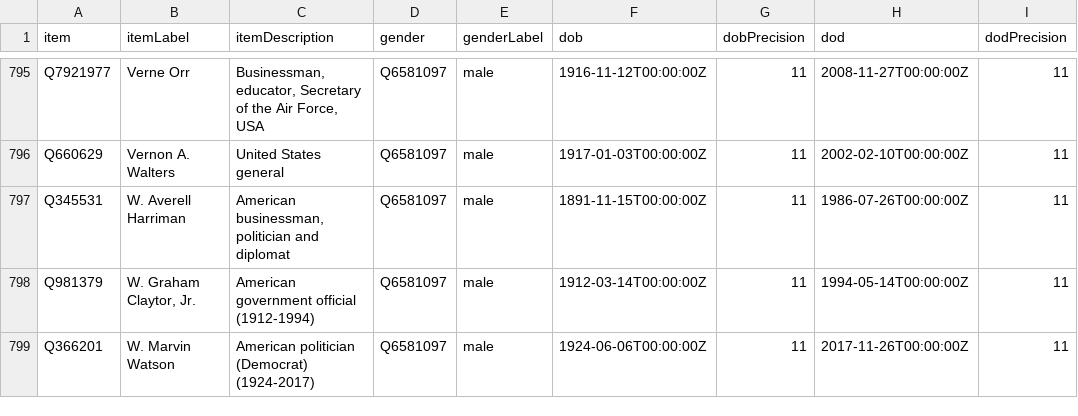
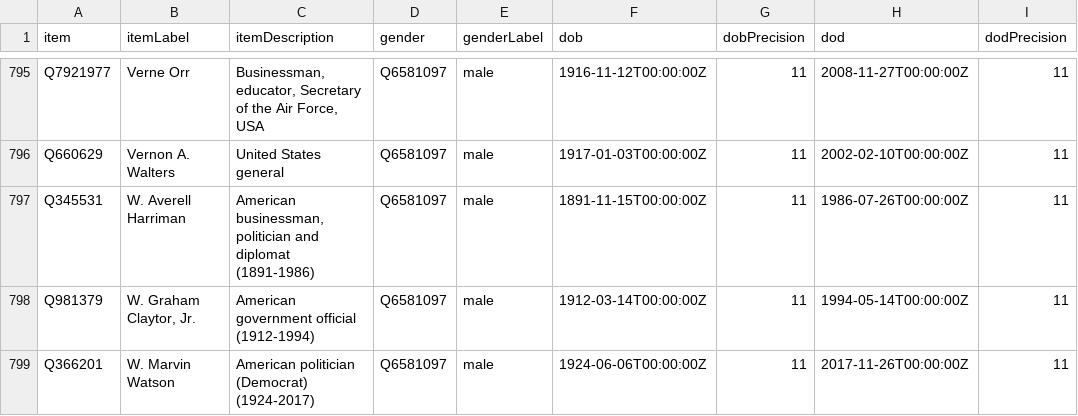
Before and after one commit to every-politician-scrapers/us-cabinet, a CSV file: wikidata/results/minister-bios.csv, drawn as a sheet; only a part is shown, gaps mark what is left out.

```diff
--- a/wikidata/results/minister-bios.csv
+++ b/wikidata/results/minister-bios.csv
@@ -796,3 +796,3 @@ Q7921977,Verne Orr,"Businessman, educator, Secretary of the Air Force, USA",Q658
 Q660629,Vernon A. Walters,United States general,Q6581097,male,1917-01-03T00:00:00Z,11,2002-02-10T00:00:00Z,11
-Q345531,W. Averell Harriman,"American businessman, politician and diplomat",Q6581097,male,1891-11-15T00:00:00Z,11,1986-07-26T00:00:00Z,11
+Q345531,W. Averell Harriman,"American businessman, politician and diplomat (1891-1986)",Q6581097,male,1891-11-15T00:00:00Z,11,1986-07-26T00:00:00Z,11
 Q981379,"W. Graham Claytor, Jr.",American government official (1912-1994),Q6581097,male,1912-03-14T00:00:00Z,11,1994-05-14T00:00:00Z,11
```
